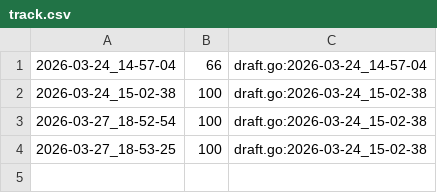
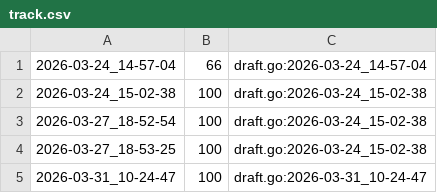
Before and after one commit to qxcode-course/ed-ter-bloco-a-Gabe-Chilldude, a CSV file: .tko/track/ed@princesa/track.csv, drawn as a sheet; the diff names each change by its address in the sheet, - before the commit and + after, or states it on an @@ line.

```diff
--- a/.tko/track/ed@princesa/track.csv
+++ b/.tko/track/ed@princesa/track.csv
+row 5: 2026-03-31_10-24-47 | 100 | draft.go:2026-03-31_10-24-47
```
Also changed, not shown: 43 other files.
